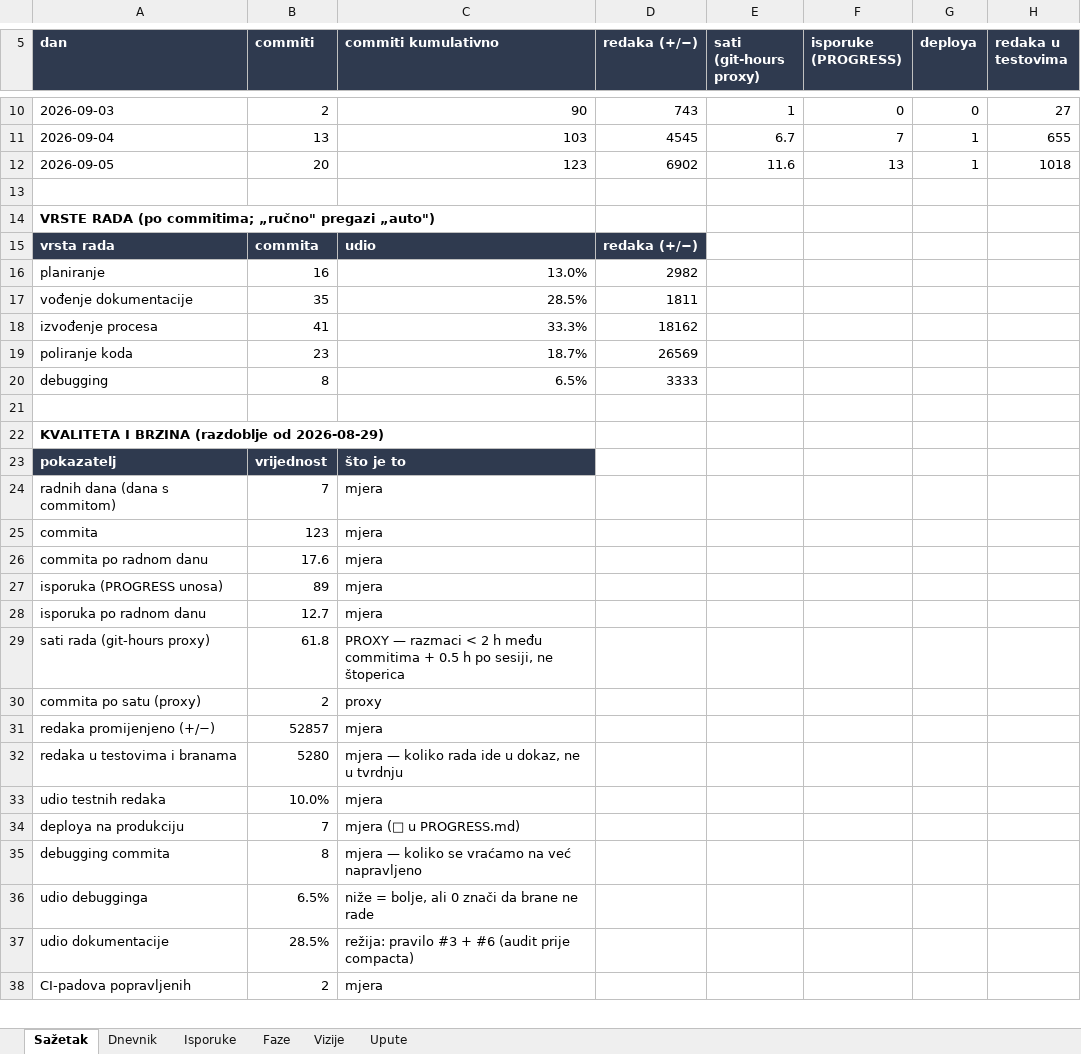
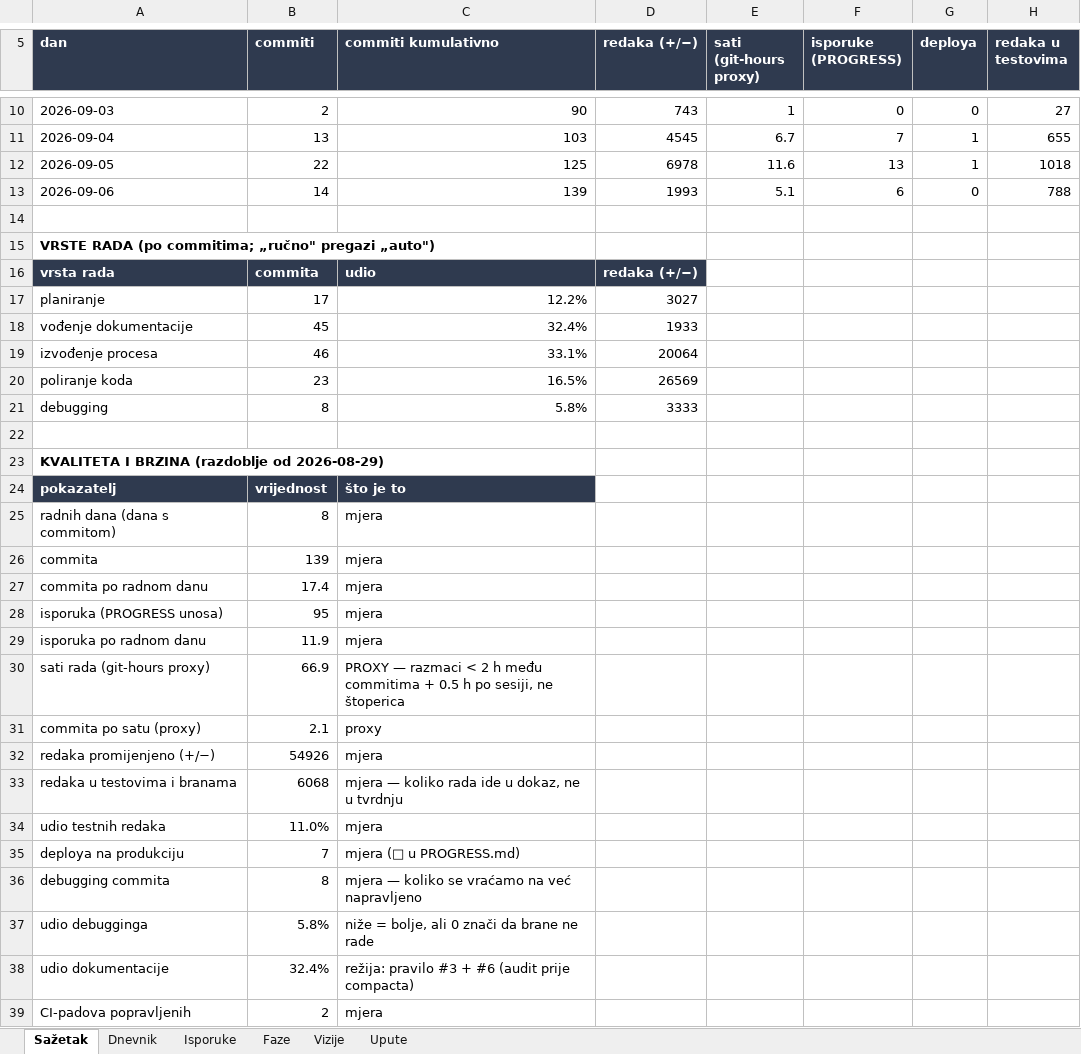
Before and after one commit to leonkreso784-bit/t2economyintourism, an Excel workbook: docs/records/RAD.xlsx, sheet Sažetak, drawn as a sheet; only a part is shown, gaps mark what is left out; values as stored, in another font and other column widths than the file's, no borders; charts and pictures not drawn; addresses are those after the commit; the diff covers the shown part only; the diff names each change by its address in the sheet, - before the commit and + after, or states it on an @@ line.

```diff
--- a/docs/records/RAD.xlsx (sheet Sažetak)
+++ b/docs/records/RAD.xlsx (sheet Sažetak)
-B12 (commiti): 20
+B12 (commiti): 22
-C12 (commiti kumulativno): 123
+C12 (commiti kumulativno): 125
-D12 (redaka (+/−)): 6902
+D12 (redaka (+/−)): 6978
+row 13: 2026-09-06 | 14 | 139 | 1993 | 5.1 | 6 | 0 | 788
-B17 (commiti): 16
+B17 (commiti): 17
-C17 (commiti kumulativno): 13.0%
+C17 (commiti kumulativno): 12.2%
-D17 (redaka (+/−)): 2982
+D17 (redaka (+/−)): 3027
-B18 (commiti): 35
+B18 (commiti): 45
-C18 (commiti kumulativno): 28.5%
+C18 (commiti kumulativno): 32.4%
-D18 (redaka (+/−)): 1811
+D18 (redaka (+/−)): 1933
-B19 (commiti): 41
+B19 (commiti): 46
-C19 (commiti kumulativno): 33.3%
+C19 (commiti kumulativno): 33.1%
-D19 (redaka (+/−)): 18162
+D19 (redaka (+/−)): 20064
-C20 (commiti kumulativno): 18.7%
+C20 (commiti kumulativno): 16.5%
-C21 (commiti kumulativno): 6.5%
+C21 (commiti kumulativno): 5.8%
-B25 (commiti): 7
+B25 (commiti): 8
-B26 (commiti): 123
+B26 (commiti): 139
-B27 (commiti): 17.6
+B27 (commiti): 17.4
-B28 (commiti): 89
+B28 (commiti): 95
-B29 (commiti): 12.7
+B29 (commiti): 11.9
-B30 (commiti): 61.8
+B30 (commiti): 66.9
-B31 (commiti): 2
+B31 (commiti): 2.1
-B32 (commiti): 52857
+B32 (commiti): 54926
-B33 (commiti): 5280
+B33 (commiti): 6068
-B34 (commiti): 10.0%
+B34 (commiti): 11.0%
-B37 (commiti): 6.5%
+B37 (commiti): 5.8%
-B38 (commiti): 28.5%
+B38 (commiti): 32.4%
```
Also changed, not shown: 4 edited cells elsewhere in this sheet, sheet Dnevnik, sheet Isporuke, sheet Faze, charts or pictures.
